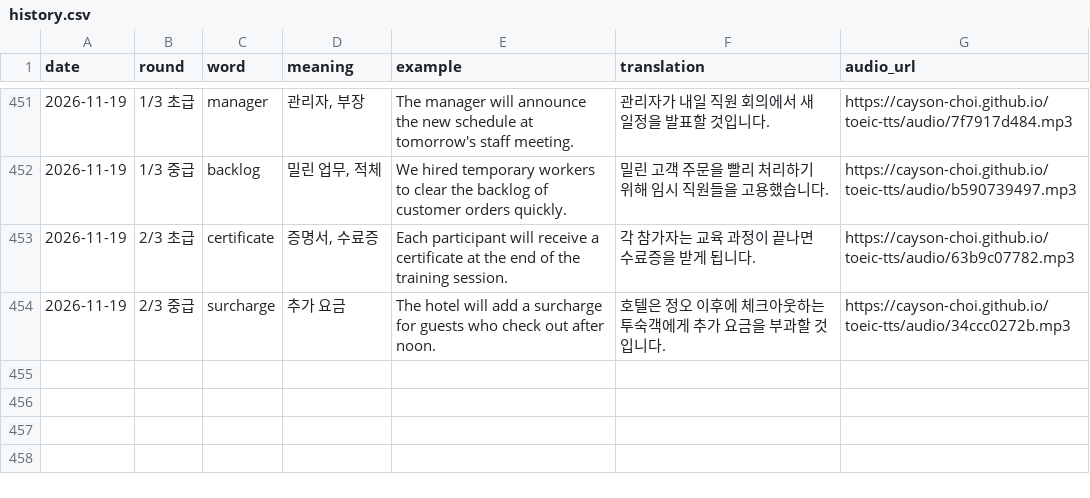
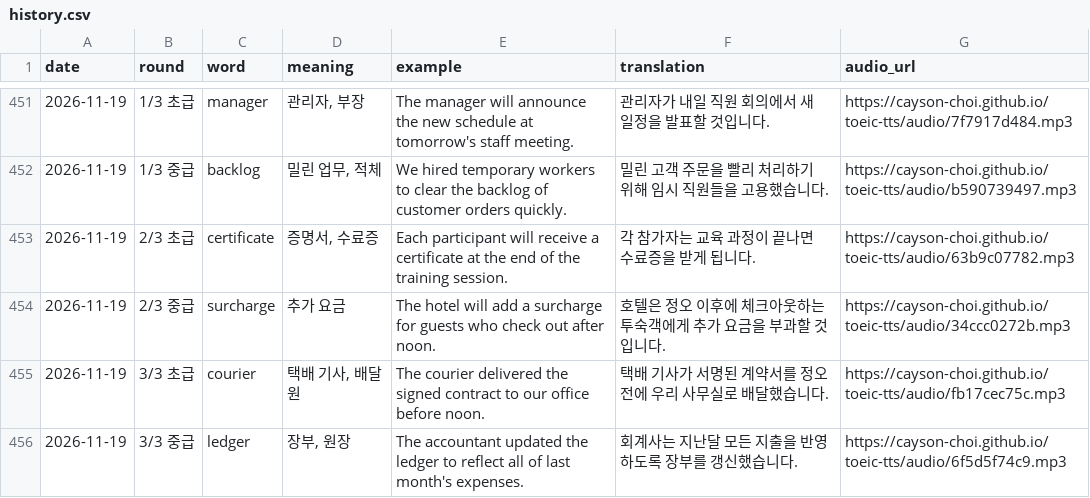
Before and after one commit to Cayson-Choi/toeic-tts, a CSV file: history.csv, drawn as a sheet; only a part is shown, gaps mark what is left out; the diff names each change by its address in the sheet, - before the commit and + after, or states it on an @@ line.

```diff
--- a/history.csv
+++ b/history.csv
+row 455: 2026-11-19 | 3/3 초급 | courier | 택배 기사, 배달원 | The courier delivered the signed contract to our office before noon. | 택배 기사가 서명된 계약서를 정오 전에 우리 사무실로 배달했습니다. | https://cayson-choi.github.io/toeic-tts/audio/fb17cec75c.mp3
+row 456: 2026-11-19 | 3/3 중급 | ledger | 장부, 원장 | The accountant updated the ledger to reflect all of last month's expenses. | 회계사는 지난달 모든 지출을 반영하도록 장부를 갱신했습니다. | https://cayson-choi.github.io/toeic-tts/audio/6f5d5f74c9.mp3
```
